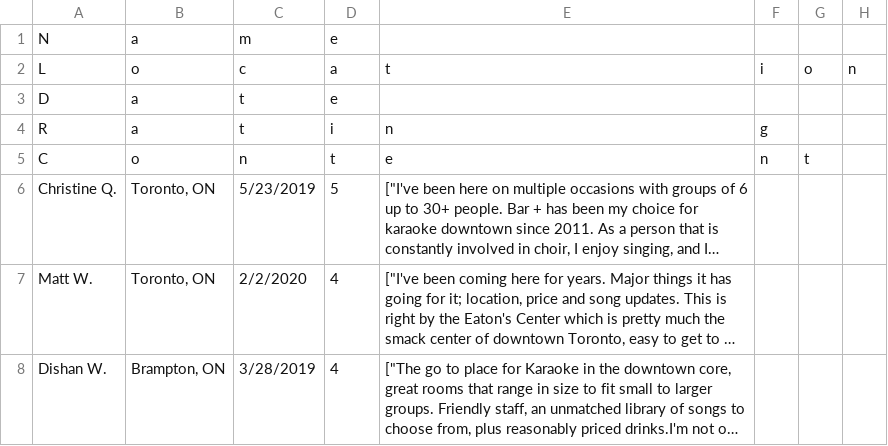
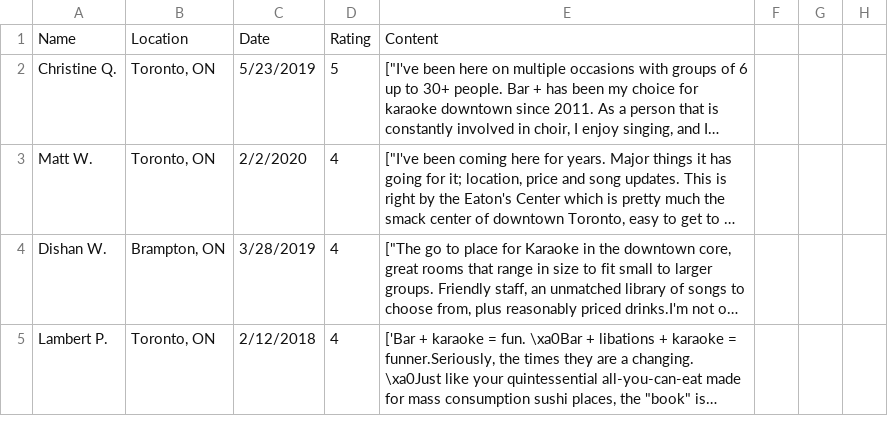
Before and after one commit to ancheetz/WebScraping, a CSV file: Yelp_Reviews.csv, drawn as a sheet; only a part is shown; the shorter side is filled out with more unchanged rows; long unchanged cells end in …; removed rows and columns are numbered as before the commit, all else as after; the diff names each change by its address in the sheet, - before the commit and + after, or states it on an @@ line.

```diff
--- a/Yelp_Reviews.csv
+++ b/Yelp_Reviews.csv
-row 1: N | a | m | e
-row 2: L | o | c | a | t | i | o | n
-row 3: D | a | t | e
-row 4: R | a | t | i | n | g
-row 5: C | o | n | t | e | n | t
+row 1: Name | Location | Date | Rating | Content
```
Also changed, not shown: 1 other file.
